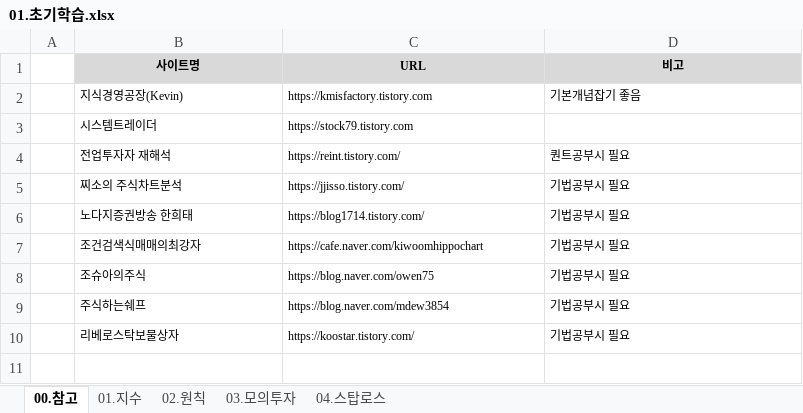
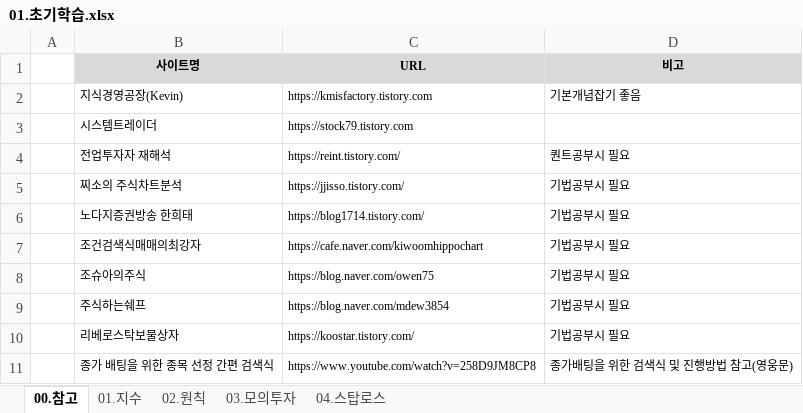
Before and after one commit to YongSoekChoeng/stocks, an Excel workbook: WorkShop/01.docs/01.초기학습.xlsx, sheet 00.참고, drawn as a sheet; values as stored, in another font and other column widths than the file's, no borders; the diff names each change by its address in the sheet, - before the commit and + after, or states it on an @@ line.

```diff
--- a/WorkShop/01.docs/01.초기학습.xlsx (sheet 00.참고)
+++ b/WorkShop/01.docs/01.초기학습.xlsx (sheet 00.참고)
+row 11:  | 종가 배팅을 위한 종목 선정 간편 검색식 | https://www.youtube.com/watch?v=258D9JM8CP8 | 종가배팅을 위한 검색식 및 진행방법 참고(영웅문)
```
